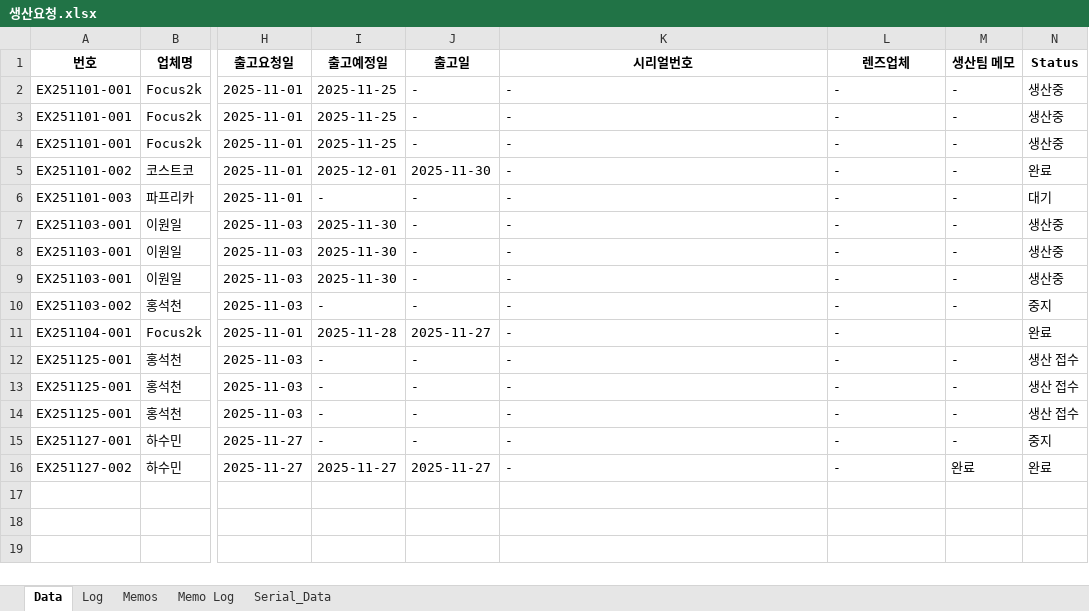
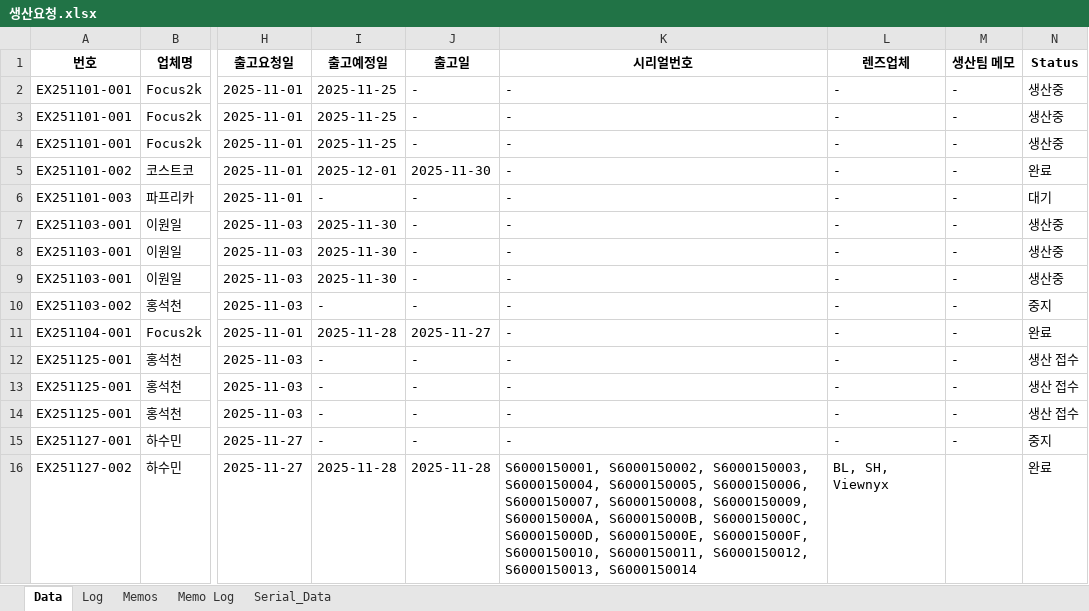
Before and after one commit to sue9010/251124_ProductionManager, an Excel workbook: 생산요청.xlsx, sheet Data, drawn as a sheet; only a part is shown, gaps mark what is left out; values as stored, in another font and other column widths than the file's, no borders; the diff names each change by its address in the sheet, - before the commit and + after, or states it on an @@ line.

Commit message:
시리얼 번호 Serial_Data와 Data 시트에 모두 기록되도록 수정

```diff
--- a/생산요청.xlsx (sheet Data)
+++ b/생산요청.xlsx (sheet Data)
-M11 (생산팀 메모): (empty)
+M11 (생산팀 메모): -
-I16 (출고예정일): 2025-11-27
+I16 (출고예정일): 2025-11-28
-J16 (출고일): 2025-11-27
+J16 (출고일): 2025-11-28
-K16 (시리얼번호): -
+K16 (시리얼번호): S6000150001, S6000150002, S6000150003, S6000150004, S6000150005, S6000150006, S6000150007, S6000150008, S6000150009, S600015000A, S600015000B, S600015000C, S600015000D, S600015000E, S600015000F, S6000150010, S6000150011, S6000150012, S6000150013, S6000150014
-L16 (렌즈업체): -
+L16 (렌즈업체): BL, SH, Viewnyx
-M16 (생산팀 메모): 완료
+M16 (생산팀 메모): (empty)
```
Also changed, not shown: sheet Serial_Data, sheet Log, 5 other files.
